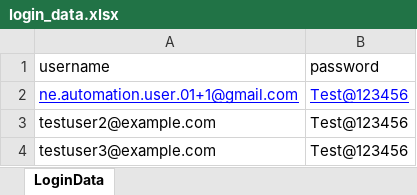
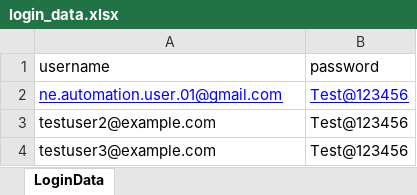
Before and after one commit to GAURAVJAYANT/Neonearth_Web, an Excel workbook: data/login_data.xlsx, sheet LoginData, drawn as a sheet; values as stored, in another font and other column widths than the file's, no borders; the diff names each change by its address in the sheet, - before the commit and + after, or states it on an @@ line.

```diff
--- a/data/login_data.xlsx (sheet LoginData)
+++ b/data/login_data.xlsx (sheet LoginData)
-A2 (username): ne.automation.user.01+1@gmail.com
+A2 (username): ne.automation.user.01@gmail.com
```
Also changed, not shown: 3 other files.
